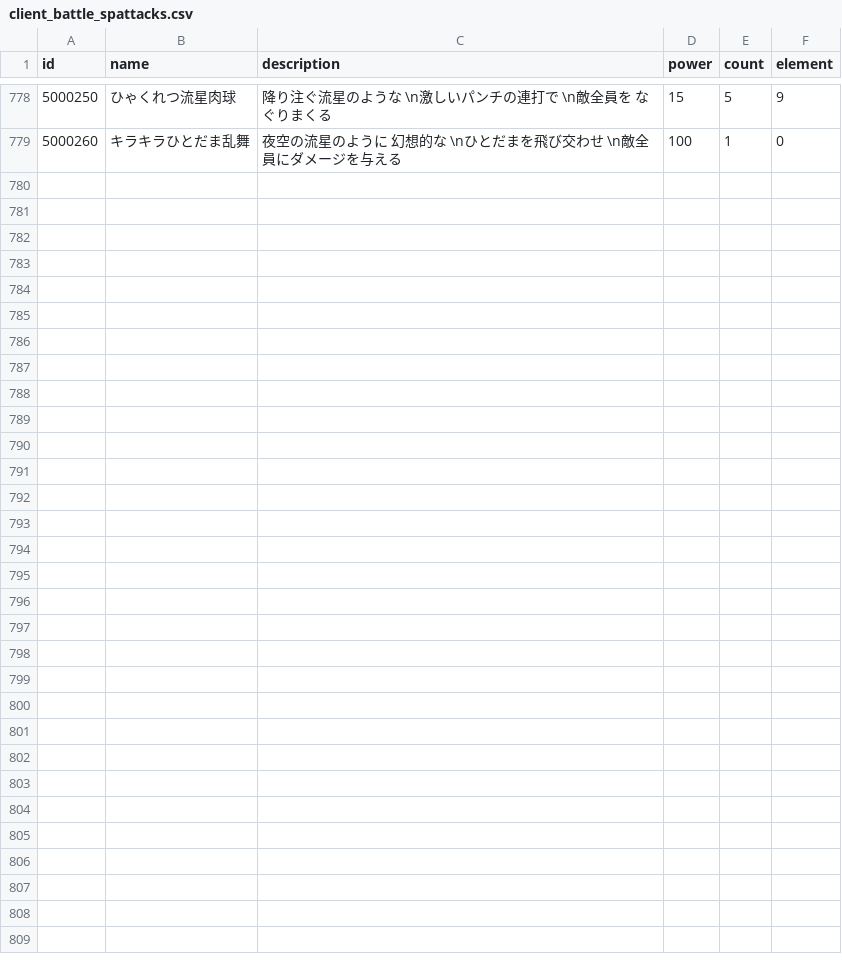
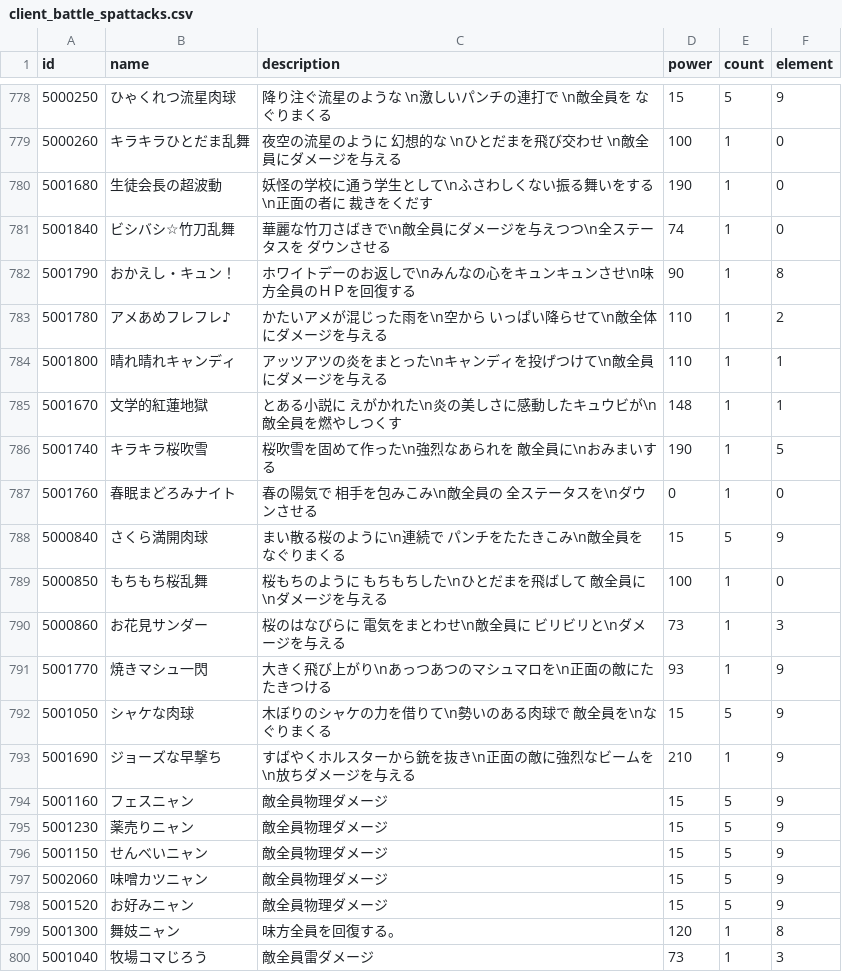
Before and after one commit to ketakeda/MTC-Plan, a CSV file: master/csv/client_battle_spattacks.csv, drawn as a sheet; only a part is shown, gaps mark what is left out.

```diff
--- a/master/csv/client_battle_spattacks.csv
+++ b/master/csv/client_battle_spattacks.csv
@@ -779 +779,22 @@ id,name,description,power,count,element
 5000260,キラキラひとだま乱舞,夜空の流星のように　幻想的な \nひとだまを飛び交わせ \n敵全員にダメージを与える,100,1,0
+5001680,生徒会長の超波動,妖怪の学校に通う学生として\nふさわしくない振る舞いをする\n正面の者に　裁きをくだす,190,1,0
+5001840,ビシバシ☆竹刀乱舞,華麗な竹刀さばきで\n敵全員にダメージを与えつつ\n全ステータスを　ダウンさせる,74,1,0
+5001790,おかえし・キュン！,ホワイトデーのお返しで\nみんなの心をキュンキュンさせ\n味方全員のＨＰを回復する,90,1,8
+5001780,アメあめフレフレ♪,かたいアメが混じった雨を\n空から　いっぱい降らせて\n敵全体にダメージを与える,110,1,2
+5001800,晴れ晴れキャンディ,アッツアツの炎をまとった\nキャンディを投げつけて\n敵全員にダメージを与える,110,1,1
+5001670,文学的紅蓮地獄,とある小説に　えがかれた\n炎の美しさに感動したキュウビが\n敵全員を燃やしつくす,148,1,1
+5001740,キラキラ桜吹雪,桜吹雪を固めて作った\n強烈なあられを　敵全員に\nおみまいする,190,1,5
+5001760,春眠まどろみナイト,春の陽気で　相手を包みこみ\n敵全員の　全ステータスを\nダウンさせる,0,1,0
+5000840,さくら満開肉球,まい散る桜のように\n連続で　パンチをたたきこみ\n敵全員を　なぐりまくる,15,5,9
+5000850,もちもち桜乱舞,桜もちのように　もちもちした\nひとだまを飛ばして　敵全員に\nダメージを与える,100,1,0
+5000860,お花見サンダー,桜のはなびらに　電気をまとわせ\n敵全員に　ビリビリと\nダメージを与える,73,1,3
+5001770,焼きマシュ一閃,大きく飛び上がり\nあっつあつのマシュマロを\n正面の敵にたたきつける,93,1,9
+5001050,シャケな肉球,木ぼりのシャケの力を借りて\n勢いのある肉球で　敵全員を\nなぐりまくる,15,5,9
+5001690,ジョーズな早撃ち,すばやくホルスターから銃を抜き\n正面の敵に強烈なビームを\n放ちダメージを与える,210,1,9
+5001160,フェスニャン,敵全員物理ダメージ,15,5,9
+5001230,薬売りニャン,敵全員物理ダメージ,15,5,9
+5001150,せんべいニャン,敵全員物理ダメージ,15,5,9
+5002060,味噌カツニャン,敵全員物理ダメージ,15,5,9
+5001520,お好みニャン,敵全員物理ダメージ,15,5,9
+5001300,舞妓ニャン,味方全員を回復する。,120,1,8
+5001040,牧場コマじろう,敵全員雷ダメージ,73,1,3
```
Also changed, not shown: master/csv/code_candidates.csv, master/csv/collabs.csv, 14 other files.
